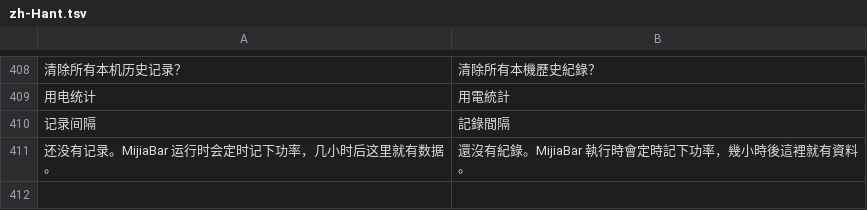
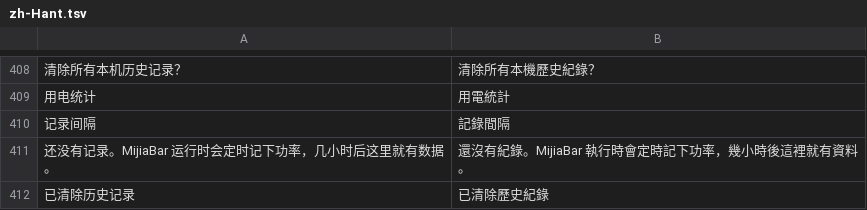
Before and after one commit to neardws/MijiaBar, a TSV file: i18n/zh-Hant.tsv, drawn as a sheet; only a part is shown, gaps mark what is left out; the diff names each change by its address in the sheet, - before the commit and + after, or states it on an @@ line.

```diff
--- a/i18n/zh-Hant.tsv
+++ b/i18n/zh-Hant.tsv
+row 412: 已清除历史记录 | 已清除歷史紀錄
```
Also changed, not shown: 3 other files.
